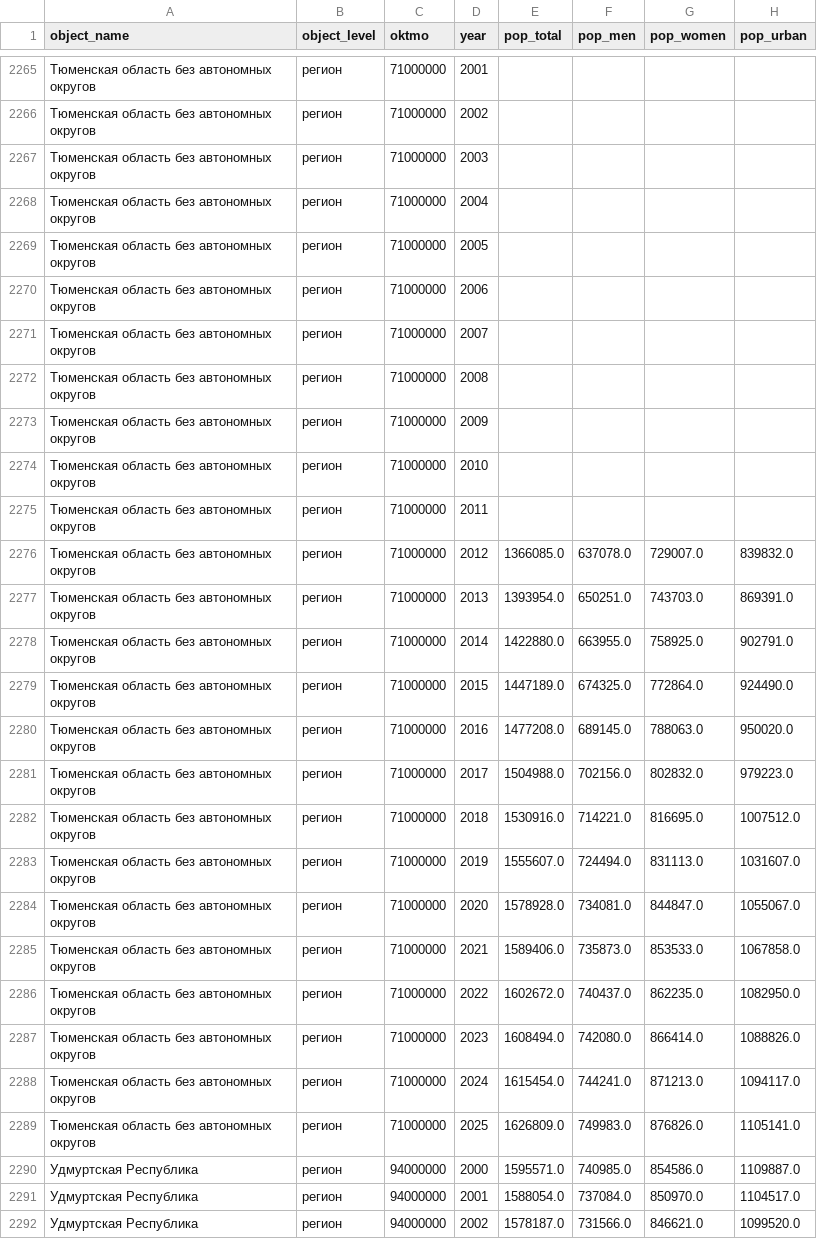
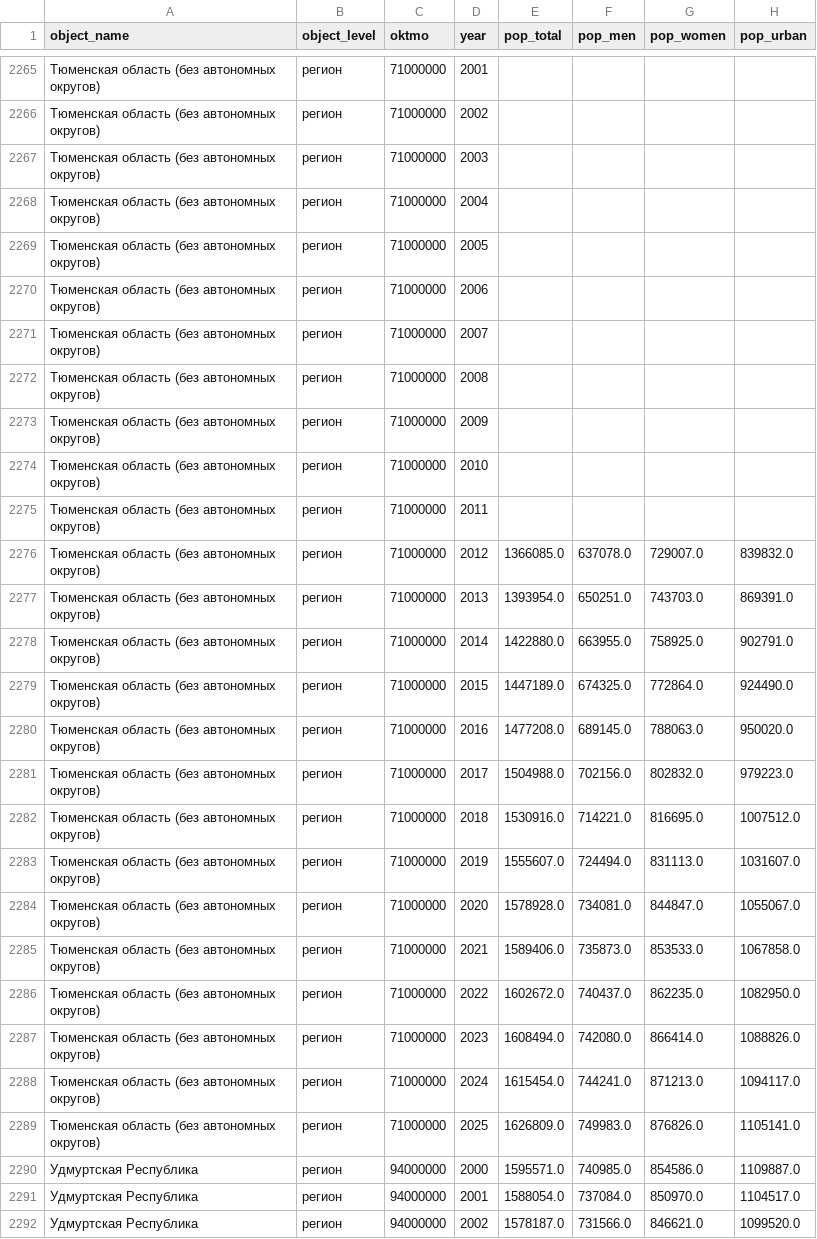
Before and after one commit to tochno-st/reg_normalizer, a CSV file: reg_normalizer/data/interim/normalizers.csv, drawn as a sheet; only a part is shown, gaps mark what is left out; the diff covers the shown part only; the diff names each change by its address in the sheet, - before the commit and + after, or states it on an @@ line.

Commit message:
Update normalizer.csv to match etalon names.

```diff
--- a/reg_normalizer/data/interim/normalizers.csv
+++ b/reg_normalizer/data/interim/normalizers.csv
-A2265:A2289 (object_name): Тюменская область без автономных округов
+A2265:A2289 (object_name): Тюменская область (без автономных округов)
```
Also changed, not shown: 79 edited cells elsewhere in this file.
